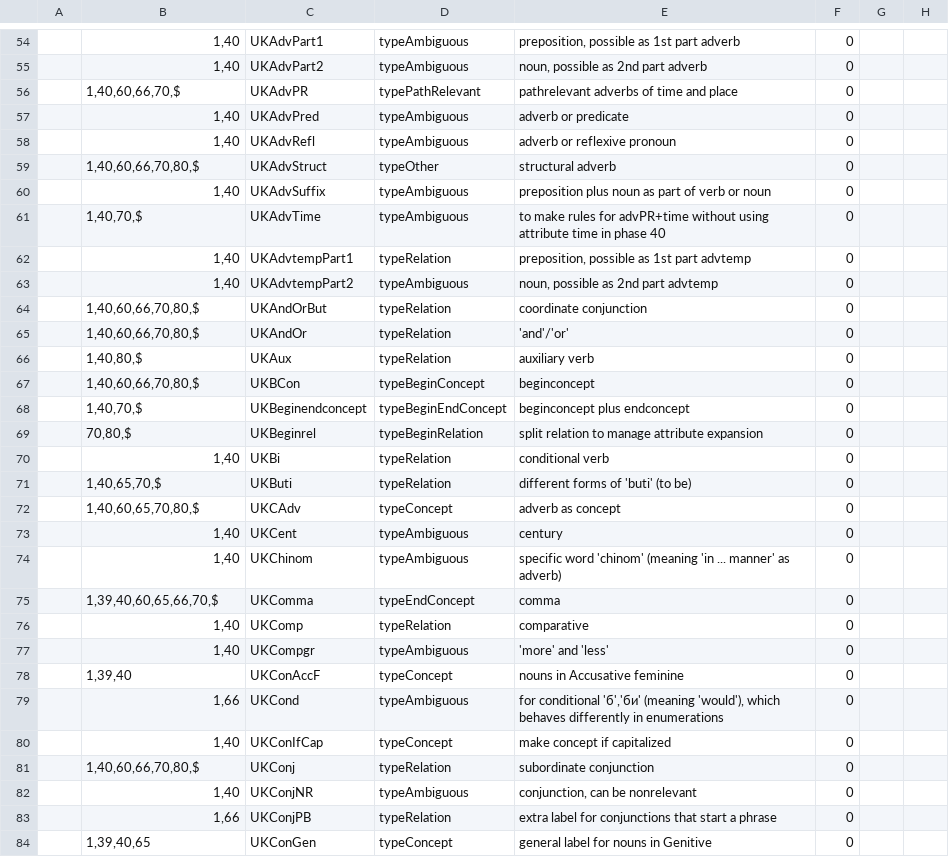
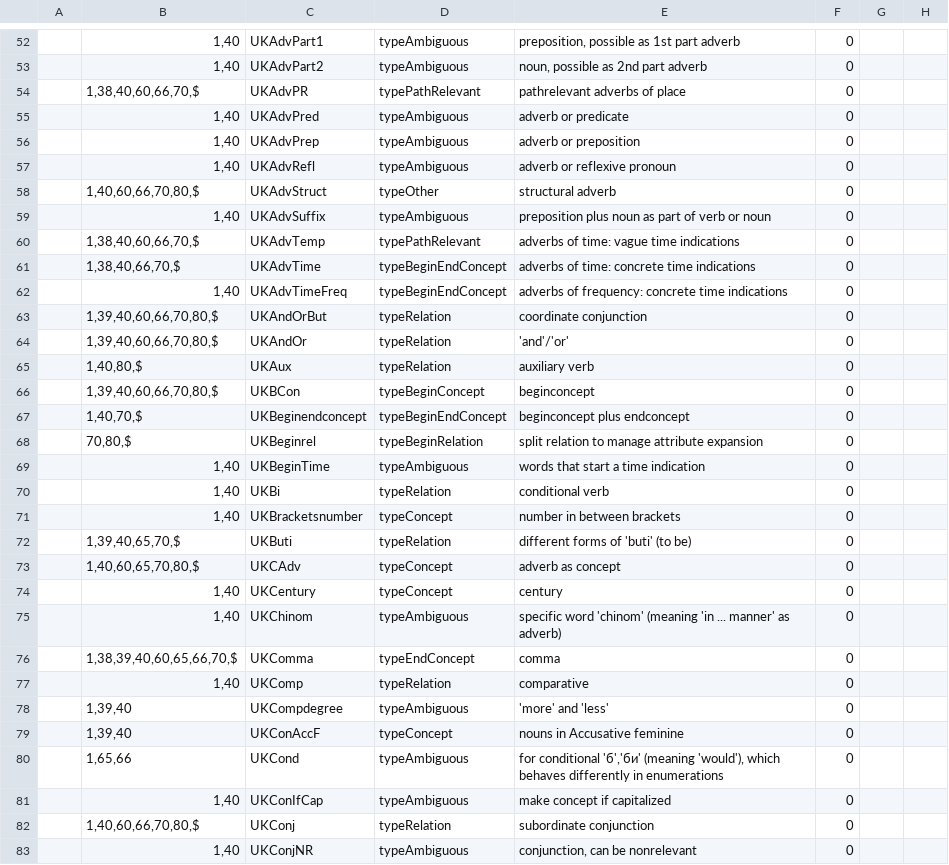
Before and after one commit to intersystems/iknow, a CSV file: language_models/uk/labels.csv, drawn as a sheet; only a part is shown, gaps mark what is left out; the shorter side is filled out with more unchanged rows; the diff covers the shown part only.

```diff
--- a/language_models/uk/labels.csv
+++ b/language_models/uk/labels.csv
@@ -55,4 +53,5 @@
 ;1,40;UKAdvPart2;typeAmbiguous;noun, possible as 2nd part adverb;0;;
-;1,40,60,66,70,$;UKAdvPR;typePathRelevant;pathrelevant adverbs of time and place;0;;
+;1,38,40,60,66,70,$;UKAdvPR;typePathRelevant;pathrelevant adverbs of place;0;;
 ;1,40;UKAdvPred;typeAmbiguous;adverb or predicate;0;;
+;1,40;UKAdvPrep;typeAmbiguous;adverb or preposition;0;;
 ;1,40;UKAdvRefl;typeAmbiguous;adverb or reflexive pronoun;0;;
@@ -60,22 +59,24 @@
 ;1,40;UKAdvSuffix;typeAmbiguous;preposition plus noun as part of verb or noun;0;;
-;1,40,70,$;UKAdvTime;typeAmbiguous;to make rules for advPR+time without using attribute time in phase 40;0;;
-;1,40;UKAdvtempPart1;typeRelation;preposition, possible as 1st part advtemp;0;;
-;1,40;UKAdvtempPart2;typeAmbiguous;noun, possible as 2nd part advtemp;0;;
-;1,40,60,66,70,80,$;UKAndOrBut;typeRelation;coordinate conjunction;0;;
-;1,40,60,66,70,80,$;UKAndOr;typeRelation;'and'/'or';0;;
+;1,38,40,60,66,70,$;UKAdvTemp;typePathRelevant;adverbs of time: vague time indications;0;;
+;1,38,40,66,70,$;UKAdvTime;typeBeginEndConcept;adverbs of time: concrete time indications;0;;
+;1,40;UKAdvTimeFreq;typeBeginEndConcept;adverbs of frequency: concrete time indications;0;;
+;1,39,40,60,66,70,80,$;UKAndOrBut;typeRelation;coordinate conjunction;0;;
+;1,39,40,60,66,70,80,$;UKAndOr;typeRelation;'and'/'or';0;;
 ;1,40,80,$;UKAux;typeRelation;auxiliary verb;0;;
-;1,40,60,66,70,80,$;UKBCon;typeBeginConcept;beginconcept;0;;
+;1,39,40,60,66,70,80,$;UKBCon;typeBeginConcept;beginconcept;0;;
 ;1,40,70,$;UKBeginendconcept;typeBeginEndConcept;beginconcept plus endconcept;0;;
 ;70,80,$;UKBeginrel;typeBeginRelation;split relation to manage attribute expansion;0;;
+;1,40;UKBeginTime;typeAmbiguous;words that start a time indication;0;;
 ;1,40;UKBi;typeRelation;conditional verb;0;;
-;1,40,65,70,$;UKButi;typeRelation;different forms of 'buti' (to be);0;;
+;1,40;UKBracketsnumber;typeConcept;number in between brackets;0;;
+;1,39,40,65,70,$;UKButi;typeRelation;different forms of 'buti' (to be);0;;
 ;1,40,60,65,70,80,$;UKCAdv;typeConcept;adverb as concept;0;;
-;1,40;UKCent;typeAmbiguous;century;0;;
+;1,40;UKCentury;typeConcept;century;0;;
 ;1,40;UKChinom;typeAmbiguous;specific word 'chinom' (meaning 'in ... manner' as adverb);0;;
-;1,39,40,60,65,66,70,$;UKComma;typeEndConcept;comma;0;;
+;1,38,39,40,60,65,66,70,$;UKComma;typeEndConcept;comma;0;;
 ;1,40;UKComp;typeRelation;comparative;0;;
-;1,40;UKCompgr;typeAmbiguous;'more' and 'less';0;;
+;1,39,40;UKCompdegree;typeAmbiguous;'more' and 'less';0;;
 ;1,39,40;UKConAccF;typeConcept;nouns in Accusative feminine;0;;
-;1,66;UKCond;typeAmbiguous;for conditional 'б','би' (meaning 'would'), which behaves differently in enumerations;0;;
-;1,40;UKConIfCap;typeConcept;make concept if capitalized;0;;
+;1,65,66;UKCond;typeAmbiguous;for conditional 'б','би' (meaning 'would'), which behaves differently in enumerations;0;;
+;1,40;UKConIfCap;typeAmbiguous;make concept if capitalized;0;;
 ;1,40,60,66,70,80,$;UKConj;typeRelation;subordinate conjunction;0;;
```
Also changed, not shown: 12 added rows, 4 removed rows and 46 edited cells elsewhere in this file, language_models/uk/prepro.csv, language_models/uk/regex.csv, 3 other files.
